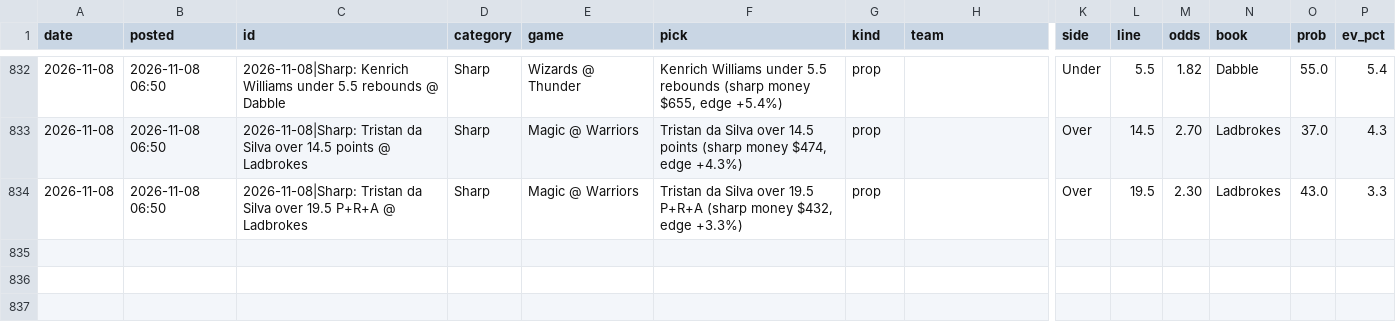
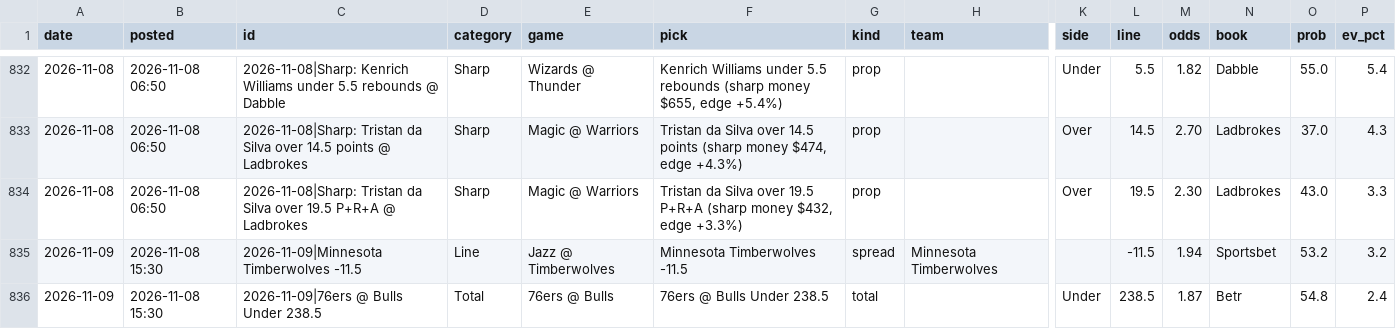
Before and after one commit to andrewkyriacou1993-lang/claudiopunt, a CSV file: data/history.csv, drawn as a sheet; only a part is shown, gaps mark what is left out; rows hold the shown columns only; the diff names each change by its address in the sheet, - before the commit and + after, or states it on an @@ line.

```diff
--- a/data/history.csv
+++ b/data/history.csv
+row 835: 2026-11-09 | 2026-11-08 15:30 | 2026-11-09|Minnesota Timberwolves -11.5 | Line | Jazz @ Timberwolves | Minnesota Timberwolves -11.5 | spread | Minnesota Timberwolves |  | -11.5 | 1.94 | Sportsbet | 53.2 | 3.2
+row 836: 2026-11-09 | 2026-11-08 15:30 | 2026-11-09|76ers @ Bulls Under 238.5 | Total | 76ers @ Bulls | 76ers @ Bulls Under 238.5 | total |  | Under | 238.5 | 1.87 | Betr | 54.8 | 2.4
```
Also changed, not shown: data/best_next.csv, data/bets_next.csv, 4 other files.
